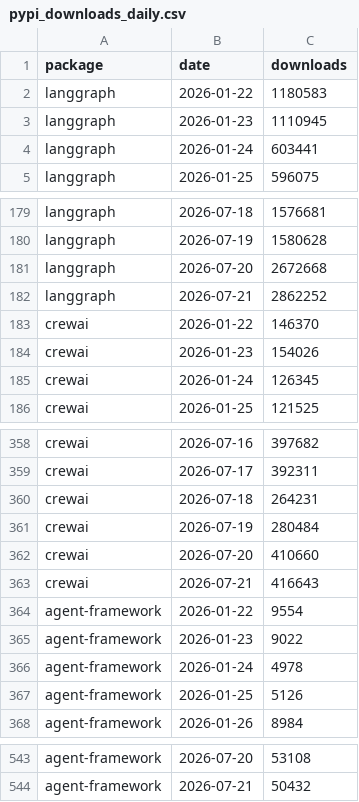
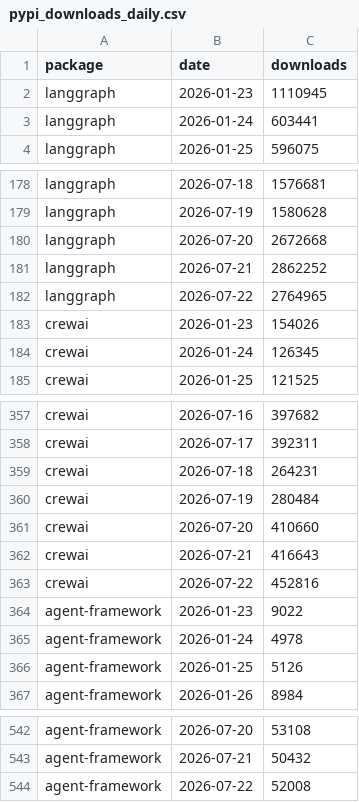
Before and after one commit to Gigascale-Labs/las-usage-stats, a CSV file: data_outputs/pypi_downloads_daily.csv, drawn as a sheet; only a part is shown, gaps mark what is left out.

```diff
--- a/data_outputs/pypi_downloads_daily.csv
+++ b/data_outputs/pypi_downloads_daily.csv
@@ -1,3 +1,2 @@
 package,date,downloads
-langgraph,2026-01-22,1180583
 langgraph,2026-01-23,1110945
@@ -182,3 +181,3 @@ langgraph,2026-07-20,2672668
 langgraph,2026-07-21,2862252
-crewai,2026-01-22,146370
+langgraph,2026-07-22,2764965
 crewai,2026-01-23,154026
@@ -363,3 +362,3 @@ crewai,2026-07-20,410660
 crewai,2026-07-21,416643
-agent-framework,2026-01-22,9554
+crewai,2026-07-22,452816
 agent-framework,2026-01-23,9022
@@ -544 +543,2 @@ agent-framework,2026-07-20,53108
 agent-framework,2026-07-21,50432
+agent-framework,2026-07-22,52008
```
Also changed, not shown: data_outputs/clawhub_installs_snapshots.csv, data_outputs/evomap_hub_snapshots.csv, 8 other files.
